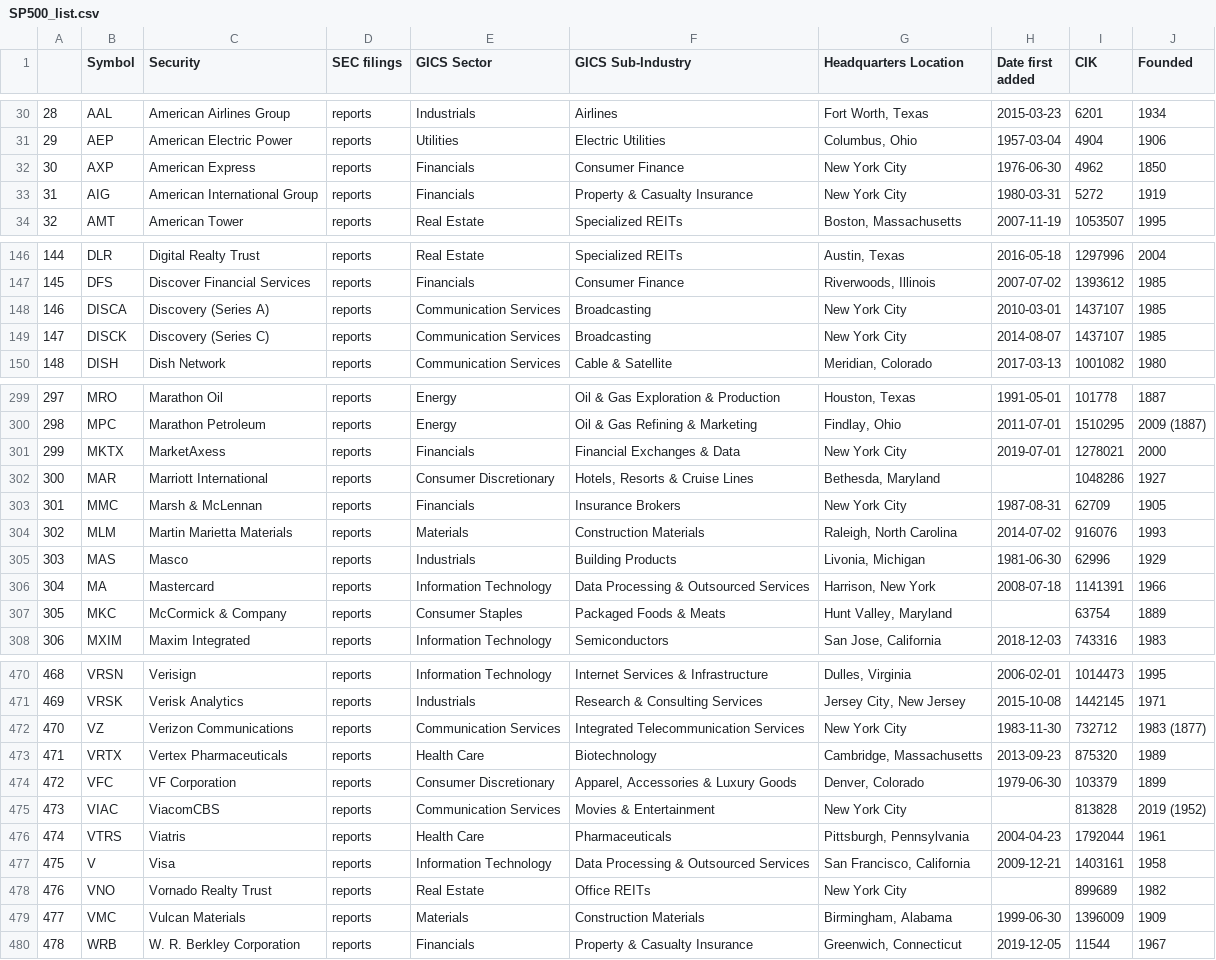
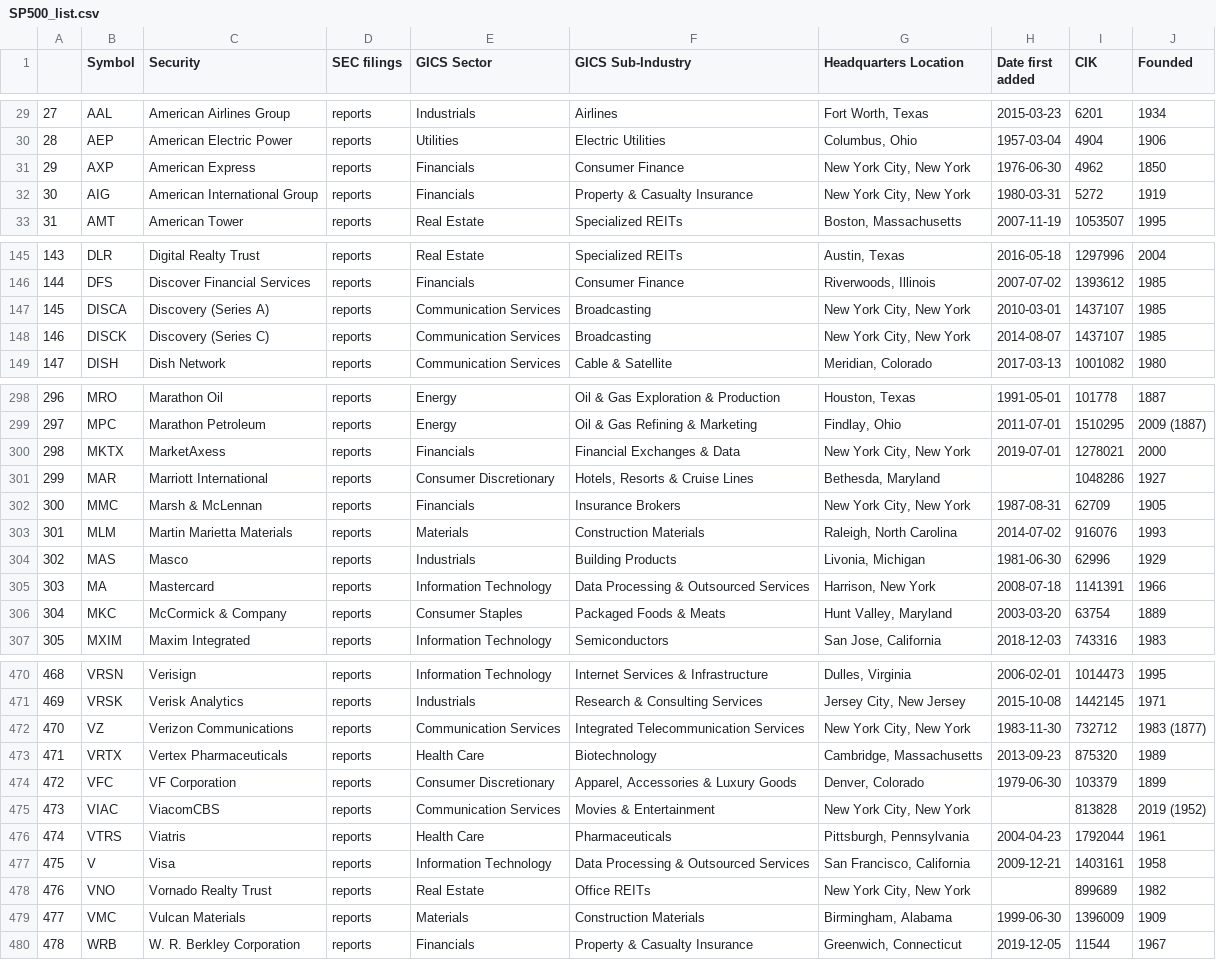
Before and after one commit to salylgw/gammath_spot, a CSV file: SP500_list.csv, drawn as a sheet; only a part is shown, gaps mark what is left out; addresses are those after the commit; the diff covers the shown part only; the diff names each change by its address in the sheet, - before the commit and + after, or states it on an @@ line.

```diff
--- a/SP500_list.csv
+++ b/SP500_list.csv
@@ column A renumbered between rows 19 and 318 @@
-G31:G32 (Headquarters Location): New York City
+G31:G32 (Headquarters Location): New York City, New York
-G147:G148 (Headquarters Location): New York City
+G147:G148 (Headquarters Location): New York City, New York
-G300 (Headquarters Location): New York City
+G300 (Headquarters Location): New York City, New York
-G302 (Headquarters Location): New York City
+G302 (Headquarters Location): New York City, New York
-H306 (Date first added): (empty)
+H306 (Date first added): 2003-03-20
-G472 (Headquarters Location): New York City
+G472 (Headquarters Location): New York City, New York
-G475 (Headquarters Location): New York City
+G475 (Headquarters Location): New York City, New York
-G478 (Headquarters Location): New York City
+G478 (Headquarters Location): New York City, New York
```
Also changed, not shown: 1 added row, 1 removed row and 38 edited cells elsewhere in this file, SP500_SEC_PES.csv, watch_list.csv, 1 other file.
